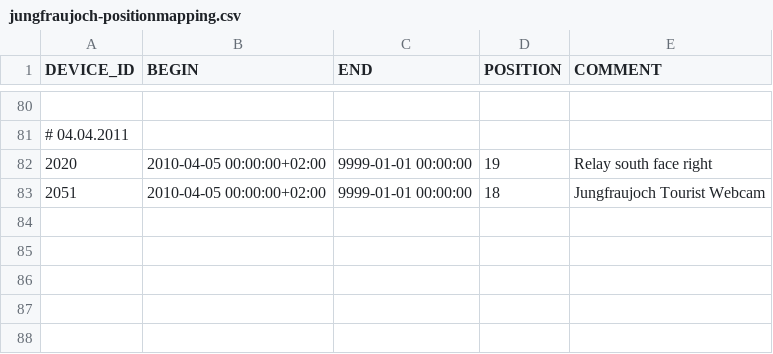
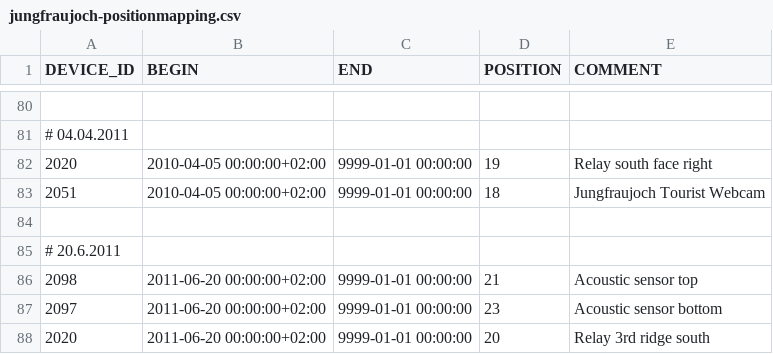
Before and after one commit to LSIR/gsn, a CSV file: gsn/conf/permasense/jungfraujoch-positionmapping.csv, drawn as a sheet; only a part is shown, gaps mark what is left out.

```diff
--- a/gsn/conf/permasense/jungfraujoch-positionmapping.csv
+++ b/gsn/conf/permasense/jungfraujoch-positionmapping.csv
@@ -83 +83,6 @@
 "2051","2010-04-05 00:00:00+02:00","9999-01-01 00:00:00","18","Jungfraujoch Tourist Webcam"
+
+# 20.6.2011
+"2098","2011-06-20 00:00:00+02:00","9999-01-01 00:00:00","21","Acoustic sensor top"
+"2097","2011-06-20 00:00:00+02:00","9999-01-01 00:00:00","23","Acoustic sensor bottom"
+"2020","2011-06-20 00:00:00+02:00","9999-01-01 00:00:00","20","Relay 3rd ridge south"
```
Also changed, not shown: gsn/conf/permasense/jungfraujoch-sensormapping.csv, gsn/conf/permasense/jungfraujoch-sensortype_args.csv.
